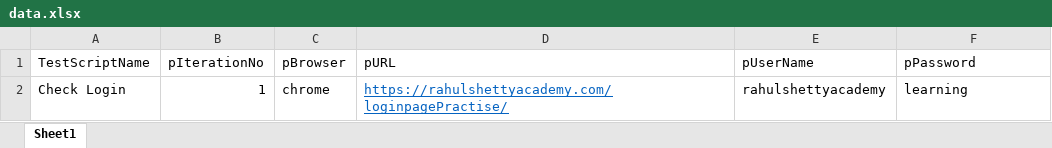
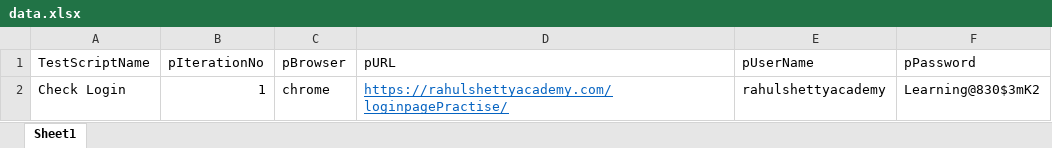
Before and after one commit to sathyamohan181986-creator/satzzymohraj, an Excel workbook: src/test_data/data.xlsx, sheet Sheet1, drawn as a sheet; values as stored, in another font and other column widths than the file's, no borders; the diff names each change by its address in the sheet, - before the commit and + after, or states it on an @@ line.

Commit message:
Updated src/test_data folder

```diff
--- a/src/test_data/data.xlsx (sheet Sheet1)
+++ b/src/test_data/data.xlsx (sheet Sheet1)
-F2 (pPassword): learning
+F2 (pPassword): Learning@830$3mK2
```
